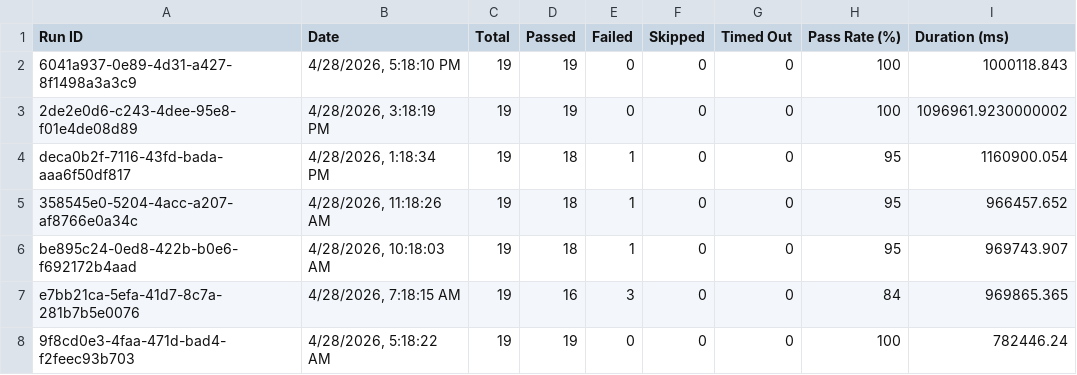
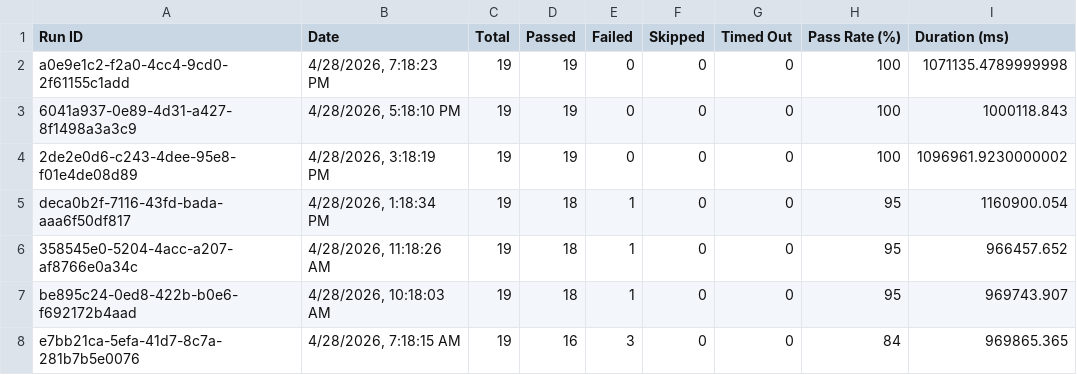
Before and after one commit to saira-uwc/asksam-automation-new, a CSV file: docs/exports/all-runs-summary.csv, drawn as a sheet; only a part is shown; the shorter side is filled out with more unchanged rows.

```diff
--- a/docs/exports/all-runs-summary.csv
+++ b/docs/exports/all-runs-summary.csv
@@ -1,2 +1,3 @@
 Run ID,Date,Total,Passed,Failed,Skipped,Timed Out,Pass Rate (%),Duration (ms)
+"a0e9e1c2-f2a0-4cc4-9cd0-2f61155c1add","4/28/2026, 7:18:23 PM",19,19,0,0,0,100,1071135.4789999998
 "6041a937-0e89-4d31-a427-8f1498a3a3c9","4/28/2026, 5:18:10 PM",19,19,0,0,0,100,1000118.843
```
Also changed, not shown: docs/exports/current-run.csv, 3 other files.
